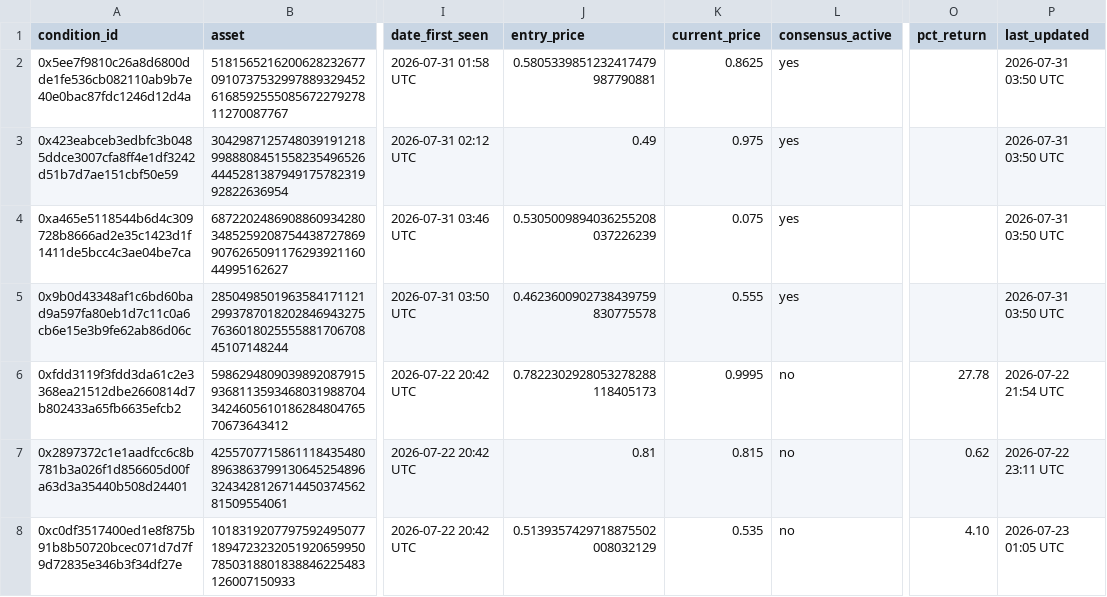
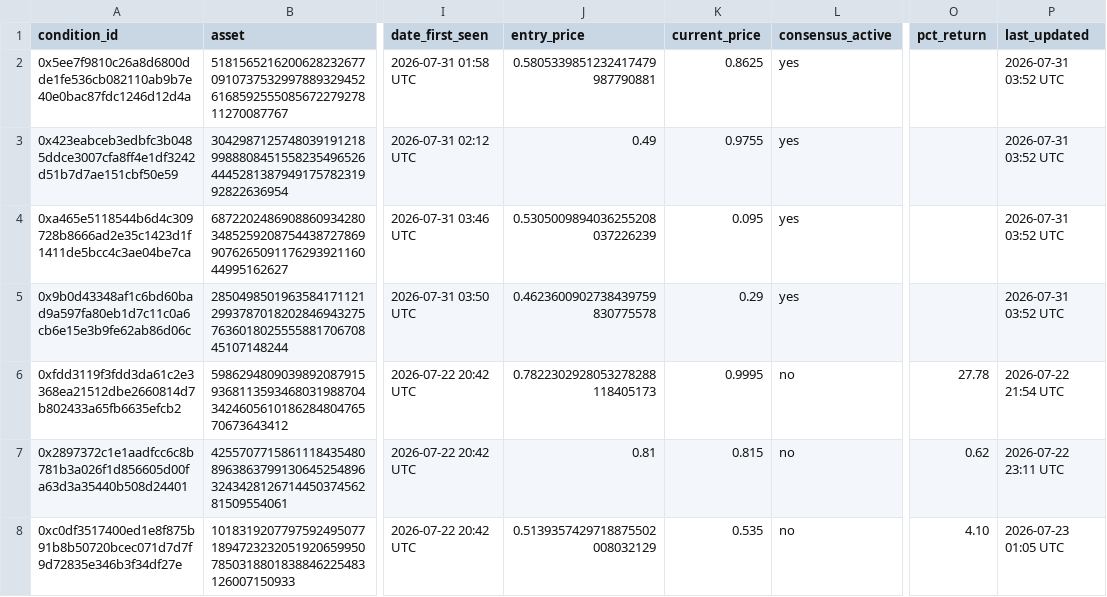
Before and after one commit to giuseppemineo685-beep/atlantis-polymarket-screening, a CSV file: outputs/trade_log.csv, drawn as a sheet; only a part is shown, gaps mark what is left out; the diff names each change by its address in the sheet, - before the commit and + after, or states it on an @@ line.

```diff
--- a/outputs/trade_log.csv
+++ b/outputs/trade_log.csv
-P2:P5 (last_updated): 2026-07-31 03:50 UTC
+P2:P5 (last_updated): 2026-07-31 03:52 UTC
-K3 (current_price): 0.975
+K3 (current_price): 0.9755
-K4 (current_price): 0.075
+K4 (current_price): 0.095
-K5 (current_price): 0.555
+K5 (current_price): 0.29
```
Also changed, not shown: outputs/active_portfolio_signals.csv, 1 other file.
